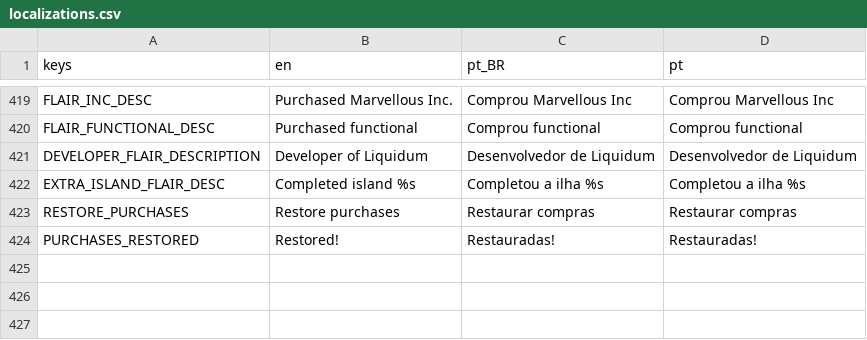
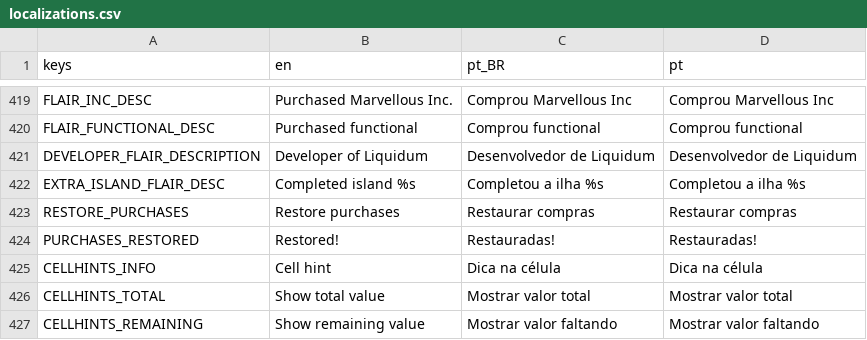
Before and after one commit to MarvellousSoft/liquidum, a CSV file: project/localization/localizations.csv, drawn as a sheet; only a part is shown, gaps mark what is left out; the diff names each change by its address in the sheet, - before the commit and + after, or states it on an @@ line.

Commit message:
Cell hint can show remaining value

```diff
--- a/project/localization/localizations.csv
+++ b/project/localization/localizations.csv
+row 425: CELLHINTS_INFO | Cell hint | Dica na célula | Dica na célula
+row 426: CELLHINTS_TOTAL | Show total value | Mostrar valor total | Mostrar valor total
+row 427: CELLHINTS_REMAINING | Show remaining value | Mostrar valor faltando | Mostrar valor faltando
```
Also changed, not shown: 7 other files.
